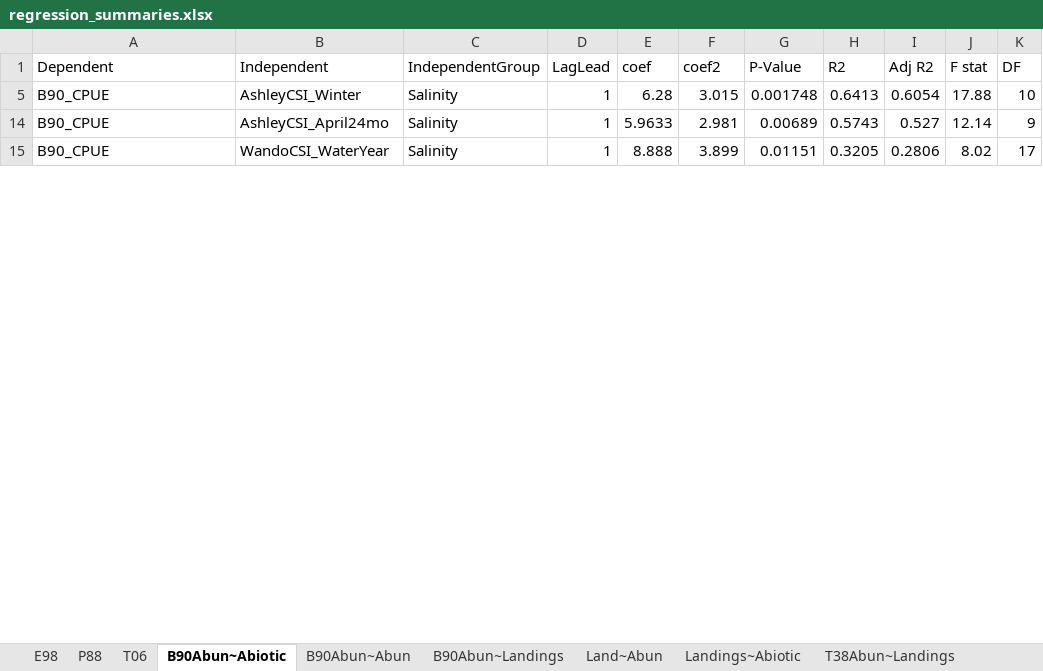
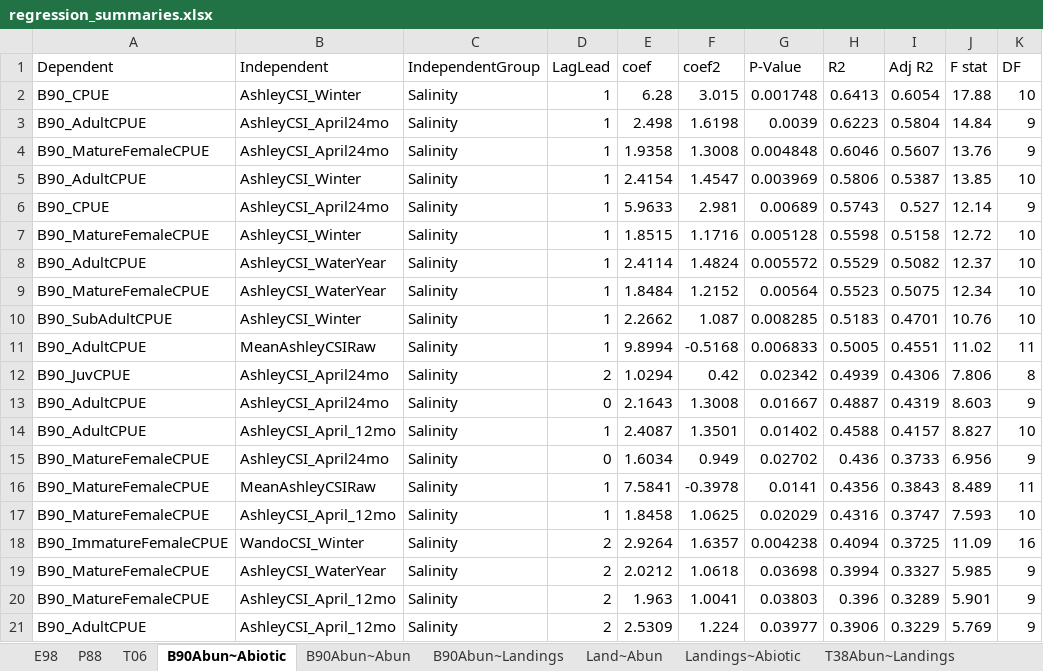
Before and after one commit to czwartackisr/shinycrab, an Excel workbook: regression_summaries.xlsx, sheet B90Abun~Abiotic, drawn as a sheet; only a part is shown; the shorter side is filled out with more unchanged rows; values as stored, in another font and other column widths than the file's, no borders; the diff covers the shown part only; the diff names each change by its address in the sheet, - before the commit and + after, or states it on an @@ line.

```diff
--- a/regression_summaries.xlsx (sheet B90Abun~Abiotic)
+++ b/regression_summaries.xlsx (sheet B90Abun~Abiotic)
@@ row 3 unhidden: B90_AdultCPUE | AshleyCSI_April24mo | Salinity | 1 | 2.498 | 1.6198 | 0.0039 | 0.6223 | 0.5804 | 14.84 | 9 @@
@@ row 4 unhidden: B90_MatureFemaleCPUE | AshleyCSI_April24mo | Salinity | 1 | 1.9358 | 1.3008 | 0.004848 | 0.6046 | 0.5607 | 13.76 | 9 @@
@@ row 5 unhidden: B90_AdultCPUE | AshleyCSI_Winter | Salinity | 1 | 2.4154 | 1.4547 | 0.003969 | 0.5806 | 0.5387 | 13.85 | 10 @@
@@ row 7 unhidden: B90_MatureFemaleCPUE | AshleyCSI_Winter | Salinity | 1 | 1.8515 | 1.1716 | 0.005128 | 0.5598 | 0.5158 | 12.72 | 10 @@
@@ row 8 unhidden: B90_AdultCPUE | AshleyCSI_WaterYear | Salinity | 1 | 2.4114 | 1.4824 | 0.005572 | 0.5529 | 0.5082 | 12.37 | 10 @@
@@ row 9 unhidden: B90_MatureFemaleCPUE | AshleyCSI_WaterYear | Salinity | 1 | 1.8484 | 1.2152 | 0.00564 | 0.5523 | 0.5075 | 12.34 | 10 @@
@@ row 10 unhidden: B90_SubAdultCPUE | AshleyCSI_Winter | Salinity | 1 | 2.2662 | 1.087 | 0.008285 | 0.5183 | 0.4701 | 10.76 | 10 @@
@@ row 11 unhidden: B90_AdultCPUE | MeanAshleyCSIRaw | Salinity | 1 | 9.8994 | -0.5168 | 0.006833 | 0.5005 | 0.4551 | 11.02 | 11 @@
@@ row 12 unhidden: B90_JuvCPUE | AshleyCSI_April24mo | Salinity | 2 | 1.0294 | 0.42 | 0.02342 | 0.4939 | 0.4306 | 7.806 | 8 @@
@@ row 13 unhidden: B90_AdultCPUE | AshleyCSI_April24mo | Salinity | 0 | 2.1643 | 1.3008 | 0.01667 | 0.4887 | 0.4319 | 8.603 | 9 @@
@@ row 14 unhidden: B90_AdultCPUE | AshleyCSI_April_12mo | Salinity | 1 | 2.4087 | 1.3501 | 0.01402 | 0.4588 | 0.4157 | 8.827 | 10 @@
@@ row 15 unhidden: B90_MatureFemaleCPUE | AshleyCSI_April24mo | Salinity | 0 | 1.6034 | 0.949 | 0.02702 | 0.436 | 0.3733 | 6.956 | 9 @@
@@ row 16 unhidden: B90_MatureFemaleCPUE | MeanAshleyCSIRaw | Salinity | 1 | 7.5841 | -0.3978 | 0.0141 | 0.4356 | 0.3843 | 8.489 | 11 @@
@@ row 17 unhidden: B90_MatureFemaleCPUE | AshleyCSI_April_12mo | Salinity | 1 | 1.8458 | 1.0625 | 0.02029 | 0.4316 | 0.3747 | 7.593 | 10 @@
@@ row 18 unhidden: B90_ImmatureFemaleCPUE | WandoCSI_Winter | Salinity | 2 | 2.9264 | 1.6357 | 0.004238 | 0.4094 | 0.3725 | 11.09 | 16 @@
@@ row 19 unhidden: B90_MatureFemaleCPUE | AshleyCSI_WaterYear | Salinity | 2 | 2.0212 | 1.0618 | 0.03698 | 0.3994 | 0.3327 | 5.985 | 9 @@
@@ row 20 unhidden: B90_MatureFemaleCPUE | AshleyCSI_April_12mo | Salinity | 2 | 1.963 | 1.0041 | 0.03803 | 0.396 | 0.3289 | 5.901 | 9 @@
@@ row 21 unhidden: B90_AdultCPUE | AshleyCSI_April_12mo | Salinity | 2 | 2.5309 | 1.224 | 0.03977 | 0.3906 | 0.3229 | 5.769 | 9 @@
```
Also changed, not shown: 8 moved rows and 80 hidden or unhidden rows elsewhere in this sheet, sheet T38~Abiotic, hidden cells, 4 other files.
